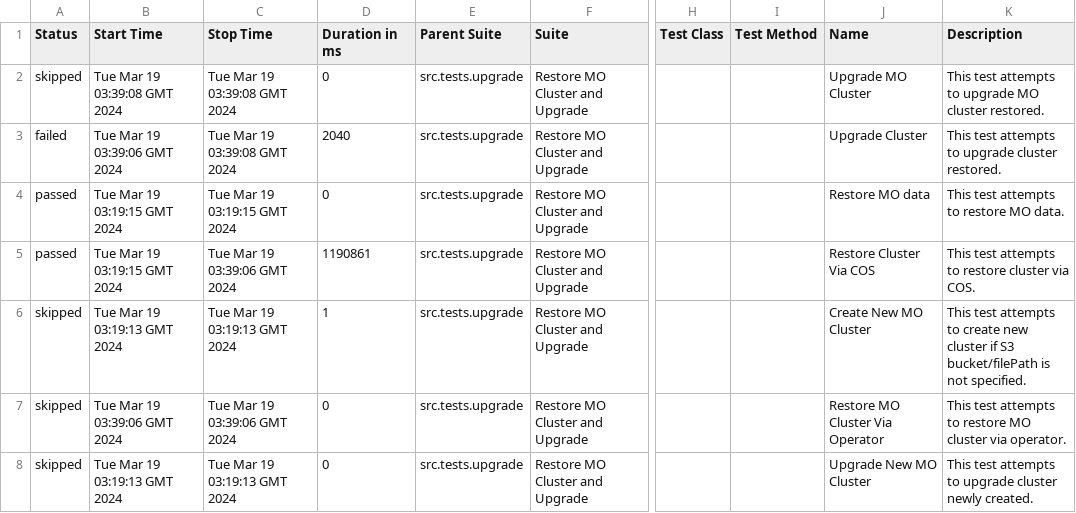
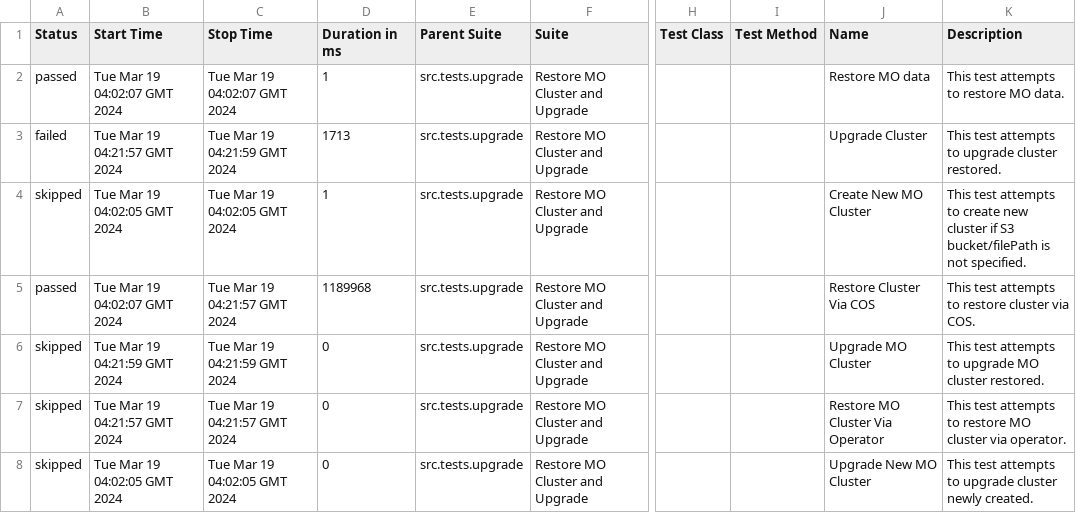
Before and after one commit to TangxingZhou/workflow-test, a CSV file: 46/data/suites.csv, drawn as a sheet; only a part is shown, gaps mark what is left out; the diff names each change by its address in the sheet, - before the commit and + after, or states it on an @@ line.

```diff
--- a/46/data/suites.csv
+++ b/46/data/suites.csv
-A2 (Status): skipped
+A2 (Status): passed
-B2 (Start Time): Tue Mar 19 03:39:08 GMT 2024
+B2 (Start Time): Tue Mar 19 04:02:07 GMT 2024
-C2 (Stop Time): Tue Mar 19 03:39:08 GMT 2024
+C2 (Stop Time): Tue Mar 19 04:02:07 GMT 2024
-D2 (Duration in ms): 0
+D2 (Duration in ms): 1
-J2 (Name): Upgrade MO Cluster
+J2 (Name): Restore MO data
-K2 (Description): This test attempts to upgrade MO cluster restored.
+K2 (Description): This test attempts to restore MO data.
-B3 (Start Time): Tue Mar 19 03:39:06 GMT 2024
+B3 (Start Time): Tue Mar 19 04:21:57 GMT 2024
-C3 (Stop Time): Tue Mar 19 03:39:08 GMT 2024
+C3 (Stop Time): Tue Mar 19 04:21:59 GMT 2024
-D3 (Duration in ms): 2040
+D3 (Duration in ms): 1713
-A4 (Status): passed
+A4 (Status): skipped
-B4 (Start Time): Tue Mar 19 03:19:15 GMT 2024
+B4 (Start Time): Tue Mar 19 04:02:05 GMT 2024
-C4 (Stop Time): Tue Mar 19 03:19:15 GMT 2024
+C4 (Stop Time): Tue Mar 19 04:02:05 GMT 2024
-D4 (Duration in ms): 0
+D4 (Duration in ms): 1
-J4 (Name): Restore MO data
+J4 (Name): Create New MO Cluster
-K4 (Description): …attempts to restore MO data.
+K4 (Description): …attempts to create new cluster if S3 bucket/filePath is not specified.
-B5 (Start Time): Tue Mar 19 03:19:15 GMT 2024
+B5 (Start Time): Tue Mar 19 04:02:07 GMT 2024
-C5 (Stop Time): Tue Mar 19 03:39:06 GMT 2024
+C5 (Stop Time): Tue Mar 19 04:21:57 GMT 2024
-D5 (Duration in ms): 1190861
+D5 (Duration in ms): 1189968
-B6 (Start Time): Tue Mar 19 03:19:13 GMT 2024
+B6 (Start Time): Tue Mar 19 04:21:59 GMT 2024
-C6 (Stop Time): Tue Mar 19 03:19:13 GMT 2024
+C6 (Stop Time): Tue Mar 19 04:21:59 GMT 2024
-D6 (Duration in ms): 1
+D6 (Duration in ms): 0
-J6 (Name): Create New MO Cluster
+J6 (Name): Upgrade MO Cluster
-K6 (Description): …attempts to create new cluster if S3 bucket/filePath is not specified.
+K6 (Description): …attempts to upgrade MO cluster restored.
-B7 (Start Time): Tue Mar 19 03:39:06 GMT 2024
+B7 (Start Time): Tue Mar 19 04:21:57 GMT 2024
-C7 (Stop Time): Tue Mar 19 03:39:06 GMT 2024
+C7 (Stop Time): Tue Mar 19 04:21:57 GMT 2024
-B8 (Start Time): Tue Mar 19 03:19:13 GMT 2024
+B8 (Start Time): Tue Mar 19 04:02:05 GMT 2024
-C8 (Stop Time): Tue Mar 19 03:19:13 GMT 2024
+C8 (Stop Time): Tue Mar 19 04:02:05 GMT 2024
```
Also changed, not shown: 39 other files.
